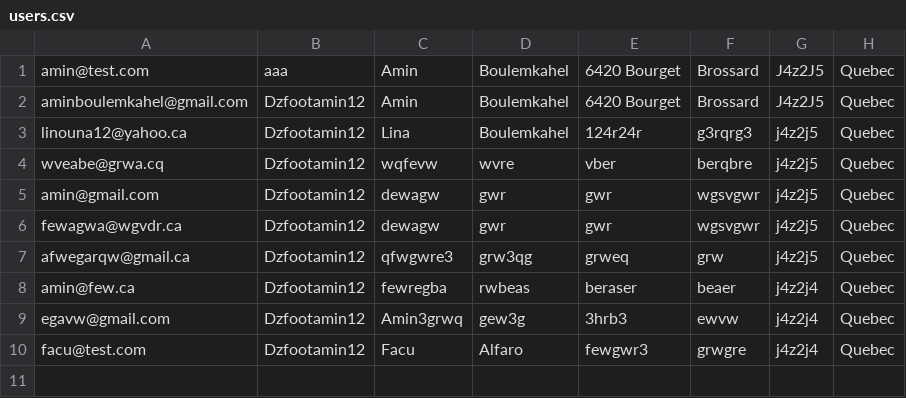
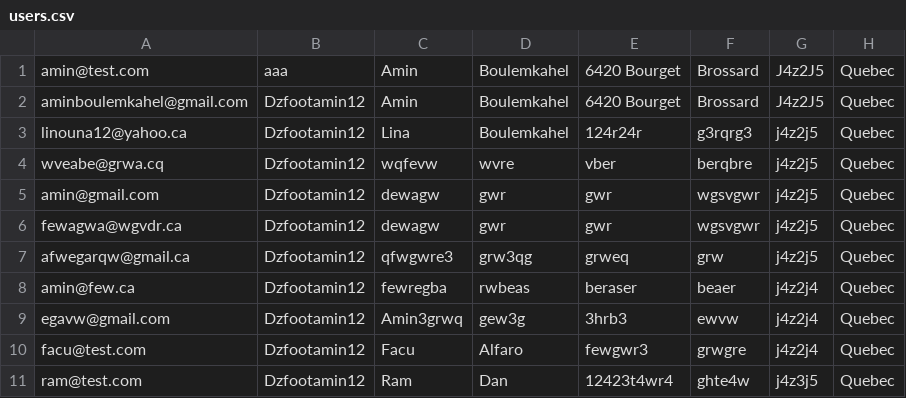
Before and after one commit to anisdzdev/grocery-store, a CSV file: register/users.csv, drawn as a sheet; the diff names each change by its address in the sheet, - before the commit and + after, or states it on an @@ line.

```diff
--- a/register/users.csv
+++ b/register/users.csv
+row 11: ram@test.com | Dzfootamin12 | Ram | Dan | 12423t4wr4 | ghte4w | j4z3j5 | Quebec
```
Also changed, not shown: 1 other file.
